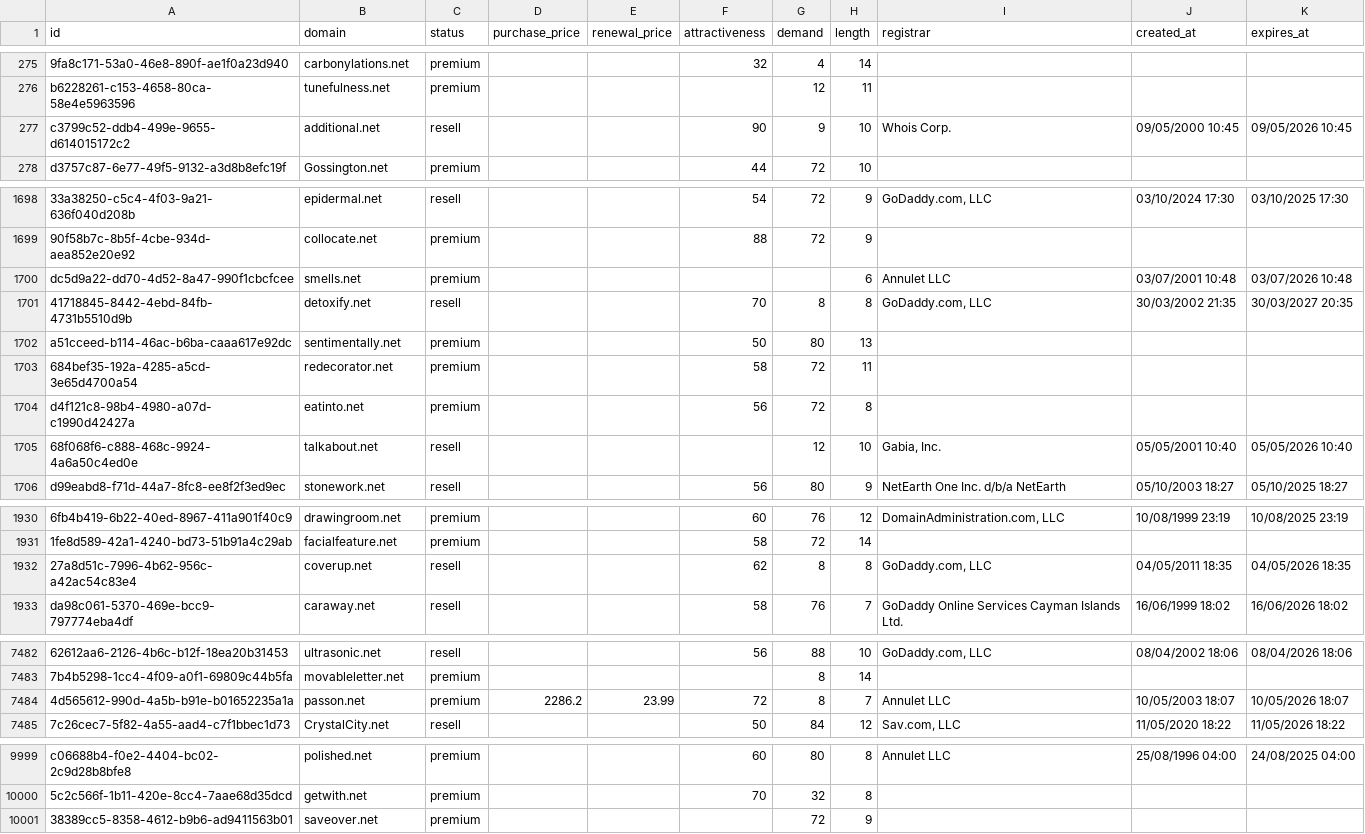
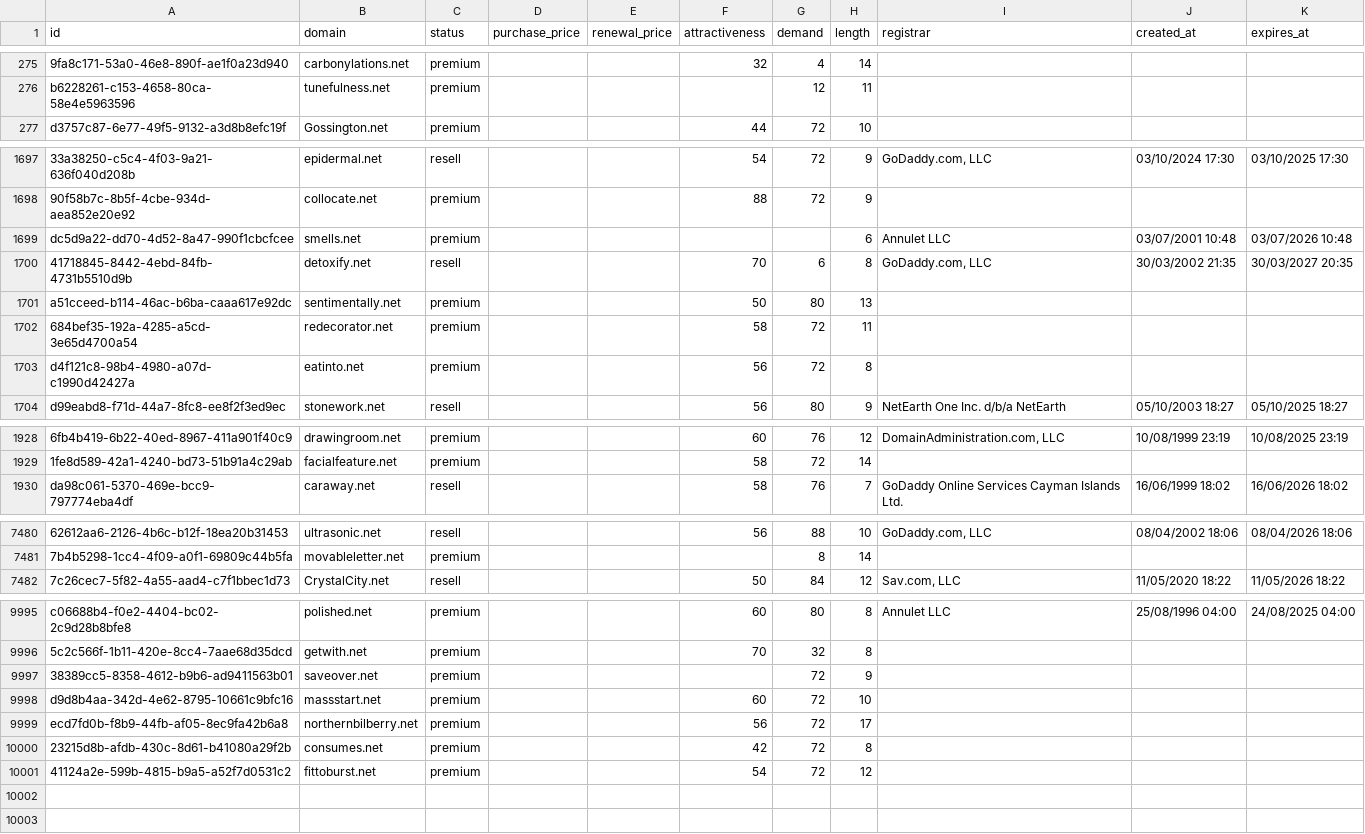
Before and after one commit to UniqueDomains/net-oneword-domains, a CSV file: net.csv, drawn as a sheet; only a part is shown, gaps mark what is left out; removed rows and columns are numbered as before the commit, all else as after; the diff covers the shown part only; the diff names each change by its address in the sheet, - before the commit and + after, or states it on an @@ line.

Commit message:
Domains update

```diff
--- a/net.csv
+++ b/net.csv
-row 277: c3799c52-ddb4-499e-9655-d614015172c2 | additional.net | resell |  |  | 90 | 9 | 10 | Whois Corp. | 09/05/2000 10:45 | 09/05/2026 10:45
-G1700 (demand): 8
+G1700 (demand): 6
-row 1705: 68f068f6-c888-468c-9924-4a6a50c4ed0e | talkabout.net | resell |  |  |  | 12 | 10 | Gabia, Inc. | 05/05/2001 10:40 | 05/05/2026 10:40
-row 1932: 27a8d51c-7996-4b62-956c-a42ac54c83e4 | coverup.net | resell |  |  | 62 | 8 | 8 | GoDaddy.com, LLC | 04/05/2011 18:35 | 04/05/2026 18:35
-row 7484: 4d565612-990d-4a5b-b91e-b01652235a1a | passon.net | premium | 2286.2 | 23.99 | 72 | 8 | 7 | Annulet LLC | 10/05/2003 18:07 | 10/05/2026 18:07
+row 9998: d9d8b4aa-342d-4e62-8795-10661c9bfc16 | massstart.net | premium |  |  | 60 | 72 | 10
+row 9999: ecd7fd0b-f8b9-44fb-af05-8ec9fa42b6a8 | northernbilberry.net | premium |  |  | 56 | 72 | 17
+row 10000: 23215d8b-afdb-430c-8d61-b41080a29f2b | consumes.net | premium |  |  | 42 | 72 | 8
+row 10001: 41124a2e-599b-4815-b9a5-a52f7d0531c2 | fittoburst.net | premium |  |  | 54 | 72 | 12
```
Also changed, not shown: 2 added rows, 2 removed rows, 2 moved rows and 62 edited cells elsewhere in this file, 4 other files.
